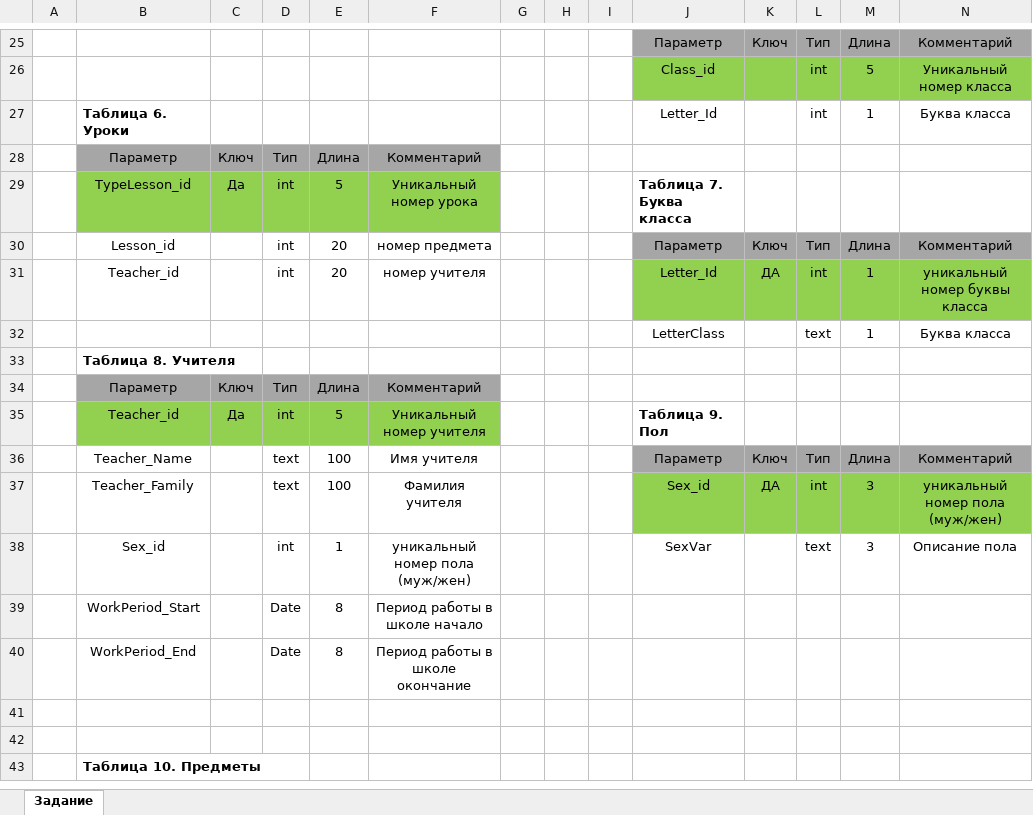
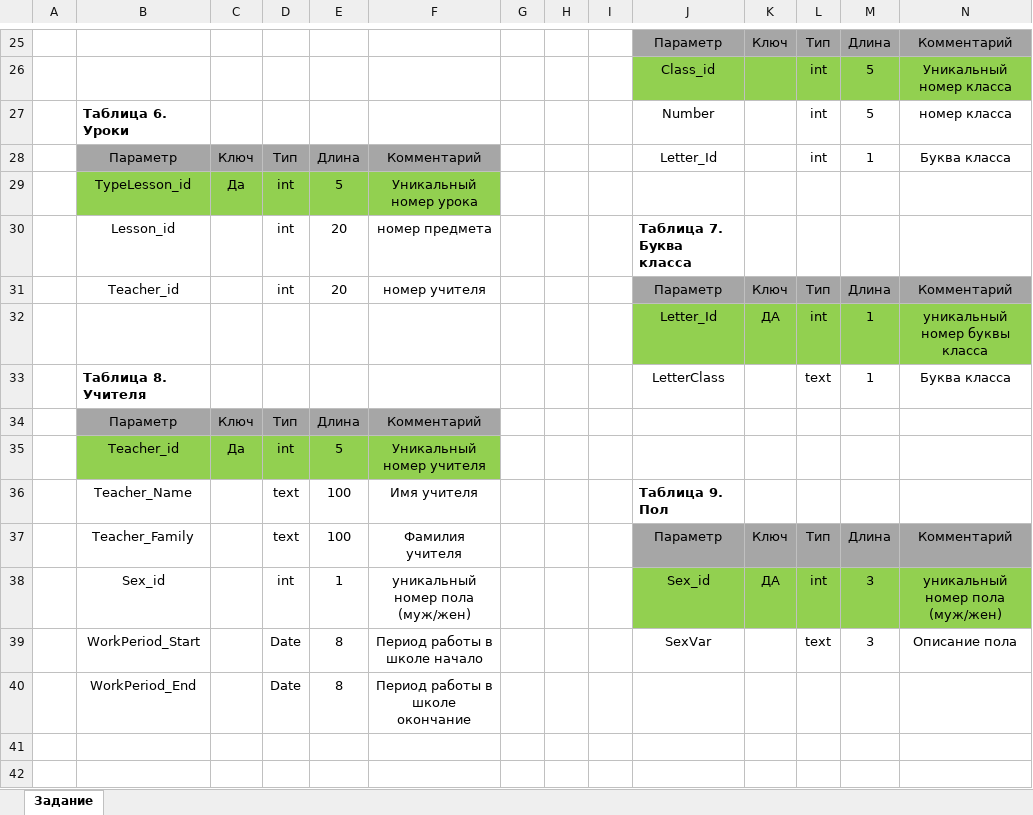
Before and after one commit to OVK1976/HW-DB-Seminar3, an Excel workbook: Семинар 3 Итоговый проект.xlsx, sheet Задание, drawn as a sheet; only a part is shown, gaps mark what is left out; the shorter side is filled out with more unchanged rows; values as stored, in another font and other column widths than the file's, no borders; charts and pictures not drawn; removed rows and columns are numbered as before the commit, all else as after; the diff names each change by its address in the sheet, - before the commit and + after, or states it on an @@ line.

Commit message:
Update Семинар 3 Итоговый проект.xlsx

```diff
--- a/Семинар 3 Итоговый проект.xlsx (sheet Задание)
+++ b/Семинар 3 Итоговый проект.xlsx (sheet Задание)
+row 27:  | Таблица 6. Уроки |  |  |  |  |  |  |  | Number |  | int | 5 | номер класса
+row 28:  | Параметр | Ключ | Тип | Длина | Комментарий |  |  |  | Letter_Id |  | int | 1 | Буква класса
+row 29:  | TypeLesson_id | Да | int | 5 | Уникальный номер урока
+row 30:  | Lesson_id |  | int | 20 | номер предмета |  |  |  | Таблица 7. Буква класса
+row 31:  | Teacher_id |  | int | 20 | номер учителя |  |  |  | Параметр | Ключ | Тип | Длина | Комментарий
-B32: Таблица 6. Уроки
+B32: (empty)
-J32:N32 fill: none
+J32:N32 fill: #92D050
-K32: (empty)
+K32: ДА
-N32: Буква класса
+N32: уникальный номер буквы класса
+row 33:  | Таблица 8. Учителя |  |  |  |  |  |  |  | LetterClass |  | text | 1 | Буква класса
-row 29:  | TypeLesson_id | Да | int | 5 | Уникальный номер урока |  |  |  | Таблица 7. Буква класса
-row 30:  | Lesson_id |  | int | 20 | номер предмета |  |  |  | Параметр | Ключ | Тип | Длина | Комментарий
-row 31:  | Teacher_id |  | int | 20 | номер учителя |  |  |  | Letter_Id | ДА | int | 1 | уникальный номер буквы класса
-row 32:  |  |  |  |  |  |  |  |  | LetterClass |  | text | 1 | Буква класса
-row 33:  | Таблица 8. Учителя
-row 34:  | Параметр | Ключ | Тип | Длина | Комментарий
-J35: Таблица 9. Пол
+J35: (empty)
+row 36:  | Teacher_Name |  | text | 100 | Имя учителя |  |  |  | Таблица 9. Пол
-B37: Teacher_Name
+B37: Teacher_Family
-F37: Имя учителя
+F37: Фамилия учителя
-B38: Teacher_Family
+B38: Sex_id
-D38: text
+D38: int
-E38: 100
+E38: 1
-F38: Фамилия учителя
+F38: уникальный номер пола (муж/жен)
-B39: Sex_id
+B39: WorkPeriod_Start
-D39: int
+D39: Date
-E39: 1
+E39: 8
-F39: уникальный номер пола (муж/жен)
+F39: Период работы в школе начало
-row 39:  | WorkPeriod_Start |  | Date | 8 | Период работы в школе начало
```
Also changed, not shown: charts or pictures.
